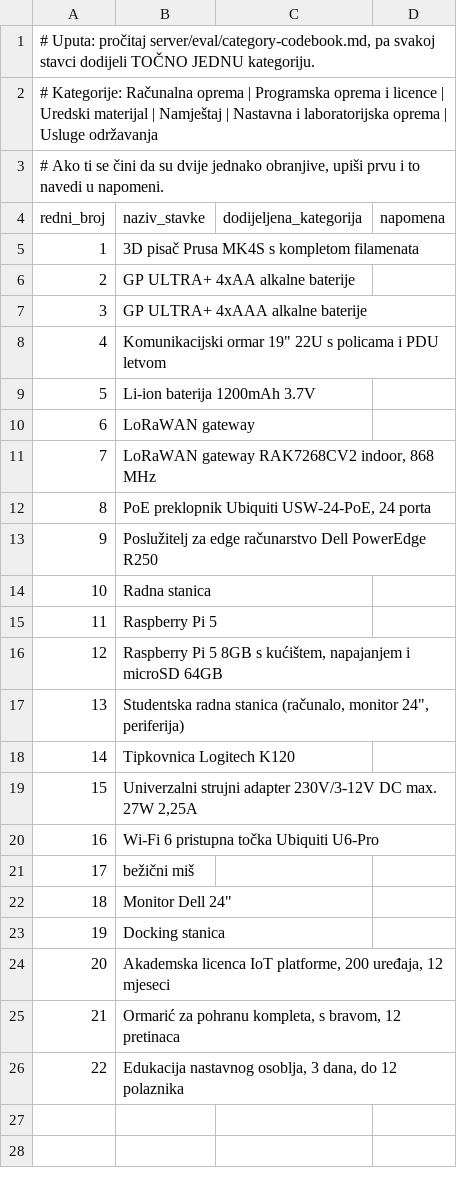
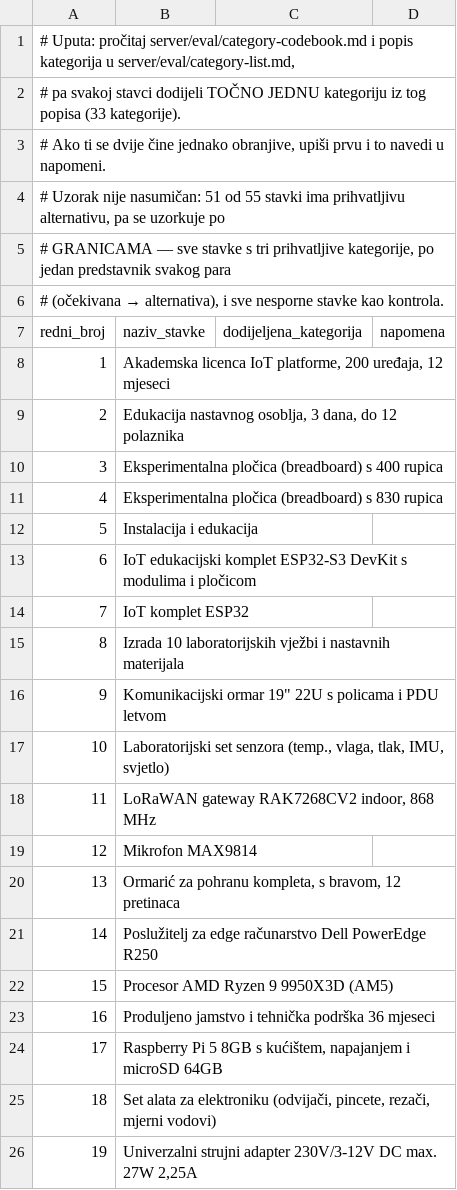
Before and after one commit to petk00/nabava.XP, a CSV file: server/eval/category-secondrater.csv, drawn as a sheet.

```diff
--- a/server/eval/category-secondrater.csv
+++ b/server/eval/category-secondrater.csv
@@ -1,26 +1,26 @@
-"# Uputa: pročitaj server/eval/category-codebook.md, pa svakoj stavci dodijeli TOČNO JEDNU kategoriju."
-# Kategorije: Računalna oprema | Programska oprema i licence | Uredski materijal | Namještaj | Nastavna i laboratorijska oprema | Usluge održavanja
-"# Ako ti se čini da su dvije jednako obranjive, upiši prvu i to navedi u napomeni."
+"# Uputa: pročitaj server/eval/category-codebook.md i popis kategorija u server/eval/category-list.md,"
+# pa svakoj stavci dodijeli TOČNO JEDNU kategoriju iz tog popisa (33 kategorije).
+"# Ako ti se dvije čine jednako obranjive, upiši prvu i to navedi u napomeni."
+"# Uzorak nije nasumičan: 51 od 55 stavki ima prihvatljivu alternativu, pa se uzorkuje po"
+"# GRANICAMA — sve stavke s tri prihvatljive kategorije, po jedan predstavnik svakog para"
+"# (očekivana → alternativa), i sve nesporne stavke kao kontrola."
 redni_broj,naziv_stavke,dodijeljena_kategorija,napomena
-1,3D pisač Prusa MK4S s kompletom filamenata,,
-2,GP ULTRA+ 4xAA alkalne baterije,,
-3,GP ULTRA+ 4xAAA alkalne baterije,,
-4,"Komunikacijski ormar 19"" 22U s policama i PDU letvom",,
-5,Li-ion baterija 1200mAh 3.7V,,
-6,LoRaWAN gateway,,
-7,"LoRaWAN gateway RAK7268CV2 indoor, 868 MHz",,
-8,"PoE preklopnik Ubiquiti USW-24-PoE, 24 porta",,
-9,Poslužitelj za edge računarstvo Dell PowerEdge R250,,
-10,Radna stanica,,
-11,Raspberry Pi 5,,
-12,"Raspberry Pi 5 8GB s kućištem, napajanjem i microSD 64GB",,
-13,"Studentska radna stanica (računalo, monitor 24"", periferija)",,
-14,Tipkovnica Logitech K120,,
-15,"Univerzalni strujni adapter 230V/3-12V DC max. 27W 2,25A",,
-16,Wi-Fi 6 pristupna točka Ubiquiti U6-Pro,,
-17,bežični miš,,
-18,"Monitor Dell 24""",,
-19,Docking stanica,,
-20,"Akademska licenca IoT platforme, 200 uređaja, 12 mjeseci",,
-21,"Ormarić za pohranu kompleta, s bravom, 12 pretinaca",,
-22,"Edukacija nastavnog osoblja, 3 dana, do 12 polaznika",,
+1,"Akademska licenca IoT platforme, 200 uređaja, 12 mjeseci",,
+2,"Edukacija nastavnog osoblja, 3 dana, do 12 polaznika",,
+3,Eksperimentalna pločica (breadboard) s 400 rupica,,
+4,Eksperimentalna pločica (breadboard) s 830 rupica,,
+5,Instalacija i edukacija,,
+6,IoT edukacijski komplet ESP32-S3 DevKit s modulima i pločicom,,
+7,IoT komplet ESP32,,
+8,Izrada 10 laboratorijskih vježbi i nastavnih materijala,,
+9,"Komunikacijski ormar 19"" 22U s policama i PDU letvom",,
+10,"Laboratorijski set senzora (temp., vlaga, tlak, IMU, svjetlo)",,
+11,"LoRaWAN gateway RAK7268CV2 indoor, 868 MHz",,
+12,Mikrofon MAX9814,,
+13,"Ormarić za pohranu kompleta, s bravom, 12 pretinaca",,
+14,Poslužitelj za edge računarstvo Dell PowerEdge R250,,
+15,Procesor AMD Ryzen 9 9950X3D (AM5),,
+16,Produljeno jamstvo i tehnička podrška 36 mjeseci,,
+17,"Raspberry Pi 5 8GB s kućištem, napajanjem i microSD 64GB",,
+18,"Set alata za elektroniku (odvijači, pincete, rezači, mjerni vodovi)",,
+19,"Univerzalni strujni adapter 230V/3-12V DC max. 27W 2,25A",,
```
Also changed, not shown: 9 other files.
